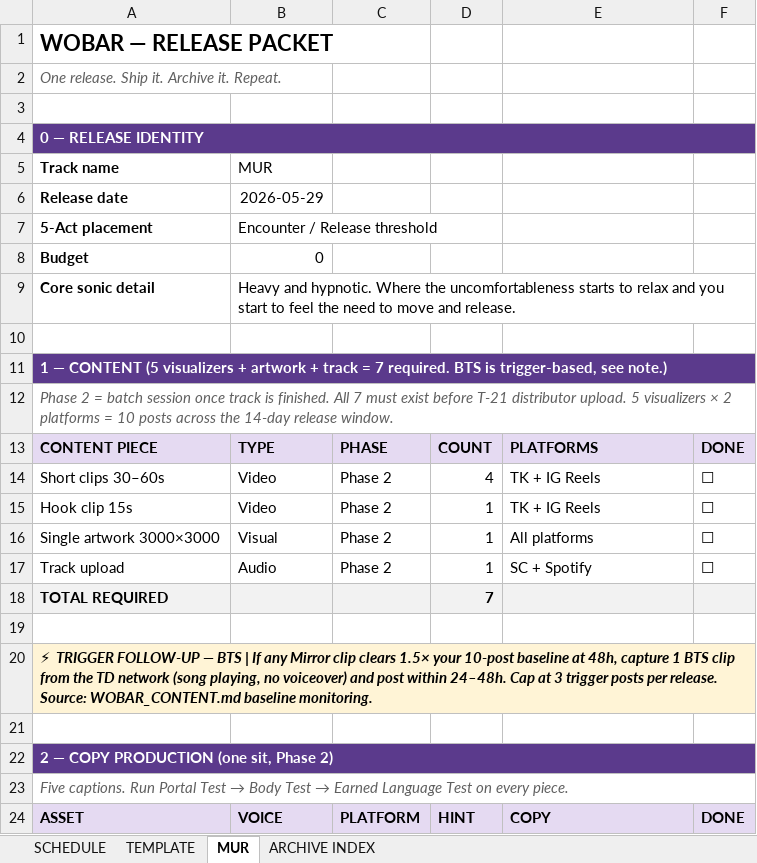
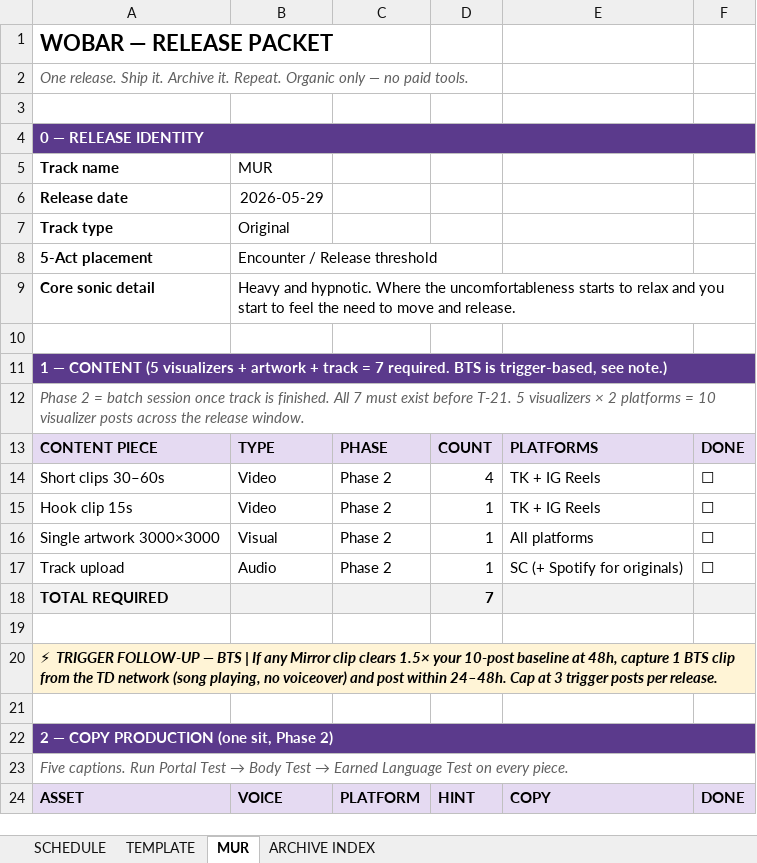
Before and after one commit to RabowNicholas/wobar, an Excel workbook: working/RELEASE_PACKET.xlsx, sheet MUR, drawn as a sheet; only a part is shown; values as stored, in another font and other column widths than the file's, no borders; removed rows and columns are numbered as before the commit, all else as after; the diff covers the shown part only; the diff names each change by its address in the sheet, - before the commit and + after, or states it on an @@ line.

```diff
--- a/working/RELEASE_PACKET.xlsx (sheet MUR)
+++ b/working/RELEASE_PACKET.xlsx (sheet MUR)
-A2: …it. Repeat.
+A2: …it. Repeat. Organic only — no paid tools.
-B4:F4 fill: #5B3A8C
+B4:F4 fill: none
+row 7: Track type | Original
-row 8: Budget | 0
-B11:F11 fill: #5B3A8C
+B11:F11 fill: none
-A12: …exist before T-21 distributor upload. 5 visualizers × 2 platforms = 10 posts across the 14-day release window.
+A12: …exist before T-21. 5 visualizers × 2 platforms = 10 visualizer posts across the release window.
-E17: SC + Spotify
+E17: SC (+ Spotify for originals)
-A20: …per release. Source: WOBAR_CONTENT.md baseline monitoring.
+A20: …per release.
-B20:F20 fill: #FFF4D6
+B20:F20 fill: none
-B22:F22 fill: #5B3A8C
+B22:F22 fill: none
```
Also changed, not shown: 21 added rows, 6 removed rows, 41 edited cells and cell formats elsewhere in this sheet, sheet TEMPLATE, sheet ARCHIVE INDEX, sheet SCHEDULE.
